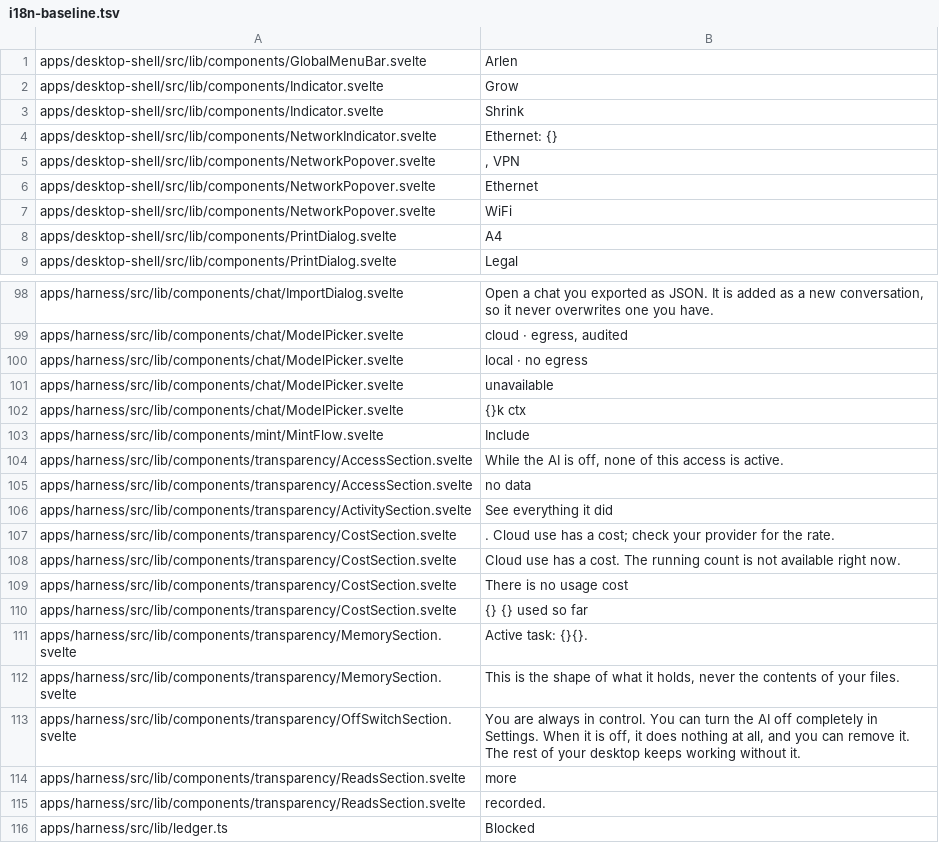
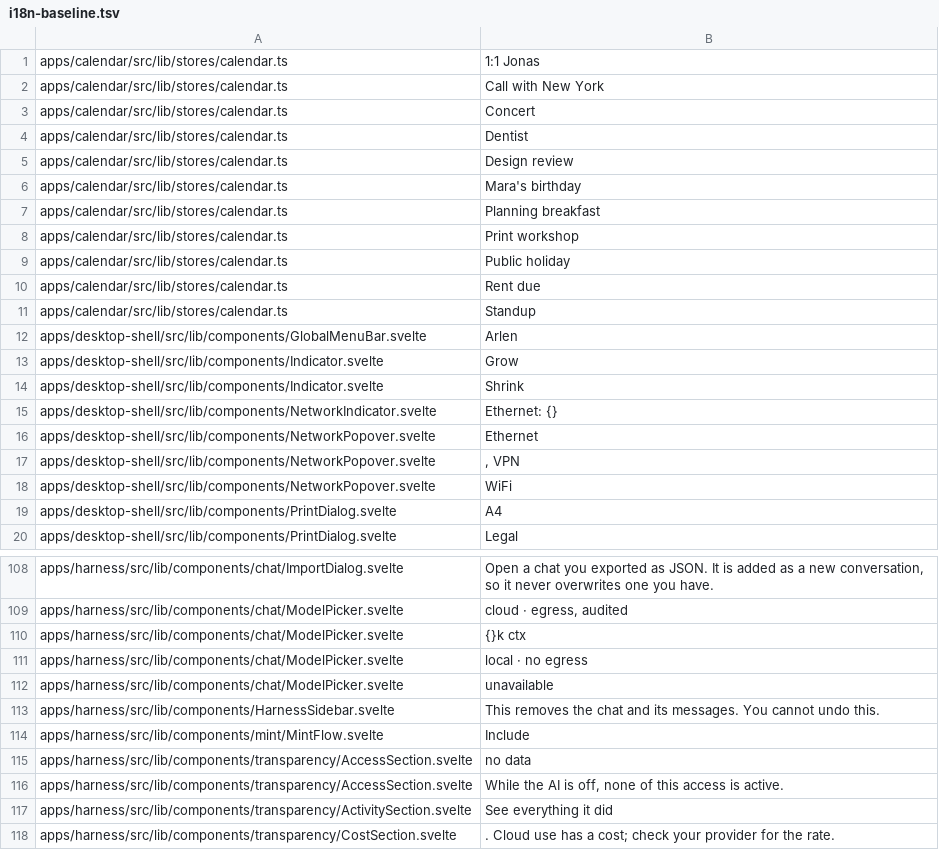
Before and after one commit to arlenos/arlen, a TSV file: dev/i18n-baseline.tsv, drawn as a sheet; only a part is shown, gaps mark what is left out; the shorter side is filled out with more unchanged rows; the diff covers the shown part only.

```diff
--- a/dev/i18n-baseline.tsv
+++ b/dev/i18n-baseline.tsv
@@ -1 +1,12 @@
+apps/calendar/src/lib/stores/calendar.ts	1:1 Jonas
+apps/calendar/src/lib/stores/calendar.ts	Call with New York
+apps/calendar/src/lib/stores/calendar.ts	Concert
+apps/calendar/src/lib/stores/calendar.ts	Dentist
+apps/calendar/src/lib/stores/calendar.ts	Design review
+apps/calendar/src/lib/stores/calendar.ts	Mara's birthday
+apps/calendar/src/lib/stores/calendar.ts	Planning breakfast
+apps/calendar/src/lib/stores/calendar.ts	Print workshop
+apps/calendar/src/lib/stores/calendar.ts	Public holiday
+apps/calendar/src/lib/stores/calendar.ts	Rent due
+apps/calendar/src/lib/stores/calendar.ts	Standup
 apps/desktop-shell/src/lib/components/GlobalMenuBar.svelte	Arlen
@@ -4,4 +15,4 @@ apps/desktop-shell/src/lib/components/Indicator.svelte	Shrink
 apps/desktop-shell/src/lib/components/NetworkIndicator.svelte	Ethernet: {}
+apps/desktop-shell/src/lib/components/NetworkPopover.svelte	Ethernet
 apps/desktop-shell/src/lib/components/NetworkPopover.svelte	, VPN
-apps/desktop-shell/src/lib/components/NetworkPopover.svelte	Ethernet
 apps/desktop-shell/src/lib/components/NetworkPopover.svelte	WiFi
@@ -99,8 +109,9 @@ apps/harness/src/lib/components/chat/ImportDialog.svelte	Open a chat you exporte
 apps/harness/src/lib/components/chat/ModelPicker.svelte	cloud · egress, audited
+apps/harness/src/lib/components/chat/ModelPicker.svelte	{}k ctx
 apps/harness/src/lib/components/chat/ModelPicker.svelte	local · no egress
 apps/harness/src/lib/components/chat/ModelPicker.svelte	unavailable
-apps/harness/src/lib/components/chat/ModelPicker.svelte	{}k ctx
+apps/harness/src/lib/components/HarnessSidebar.svelte	This removes the chat and its messages. You cannot undo this.
 apps/harness/src/lib/components/mint/MintFlow.svelte	Include
+apps/harness/src/lib/components/transparency/AccessSection.svelte	no data
 apps/harness/src/lib/components/transparency/AccessSection.svelte	While the AI is off, none of this access is active.
-apps/harness/src/lib/components/transparency/AccessSection.svelte	no data
 apps/harness/src/lib/components/transparency/ActivitySection.svelte	See everything it did
```
Also changed, not shown: 1 added row and 17 moved rows elsewhere in this file, 4 other files.
